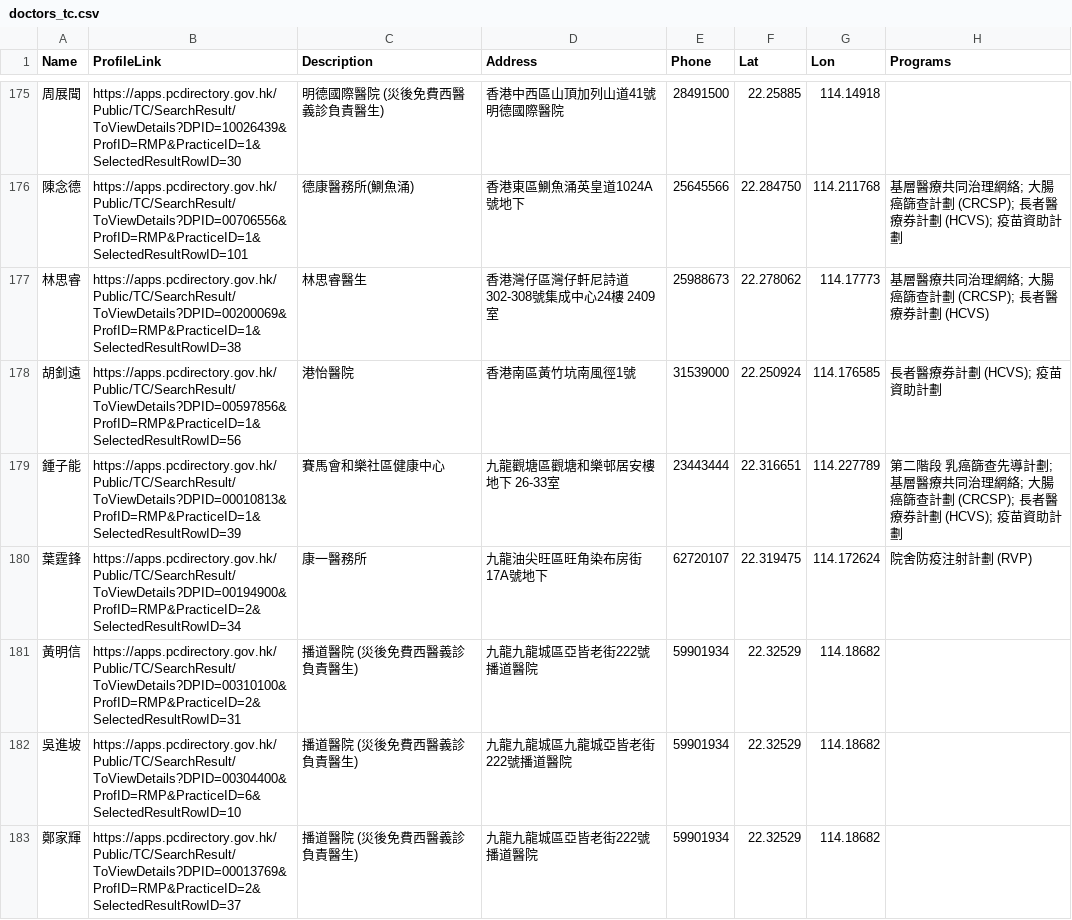
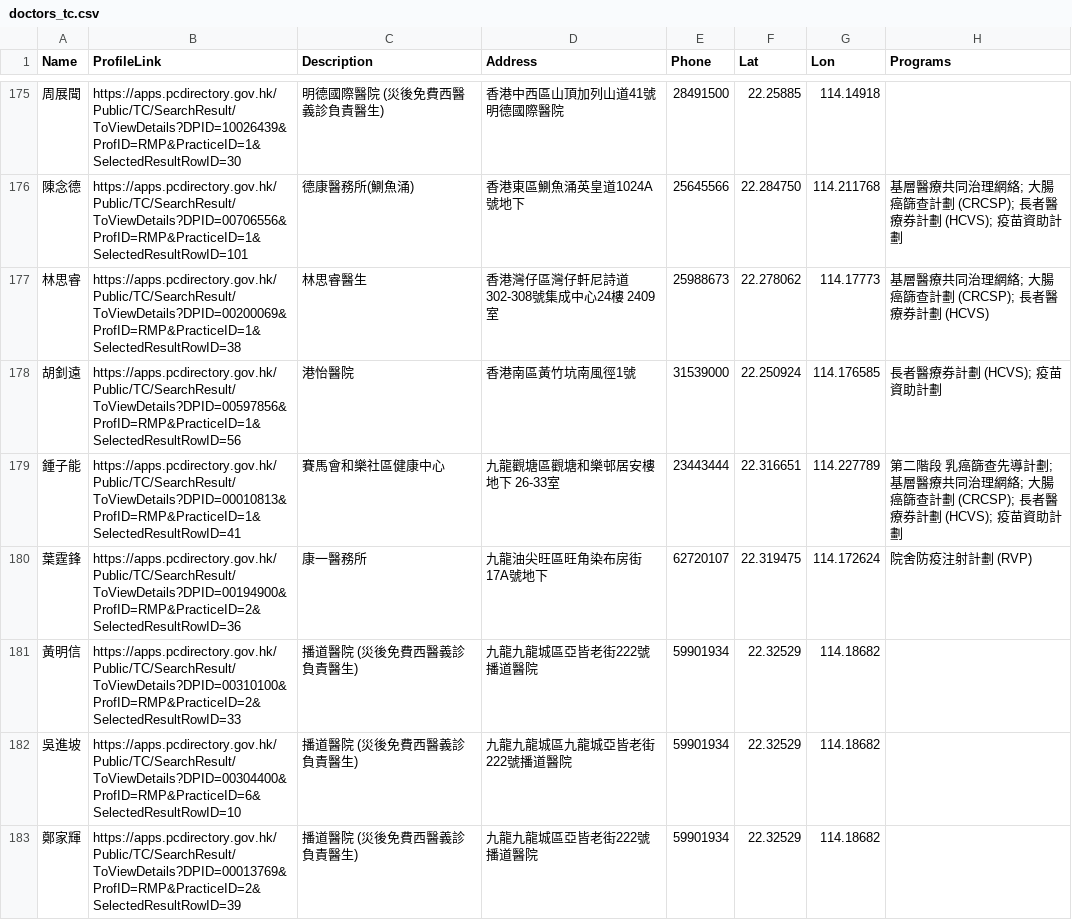
Before and after one commit to support-taipo/support-taipo.github.io, a CSV file: doctors_tc.csv, drawn as a sheet; only a part is shown, gaps mark what is left out; the diff covers the shown part only.

```diff
--- a/doctors_tc.csv
+++ b/doctors_tc.csv
@@ -178,6 +178,6 @@ Name,ProfileLink,Description,Address,Phone,Lat,Lon,Programs
 胡釗遠,https://apps.pcdirectory.gov.hk/Public/TC/SearchResult/ToViewDetails?DPID=00597856&ProfID=RMP&PracticeID=1&SelectedResultRowID=56,港怡醫院,香港南區黃竹坑南風徑1號,31539000,22.250924,114.176585,長者醫療券計劃 (HCVS); 疫苗資助計劃
-鍾子能,https://apps.pcdirectory.gov.hk/Public/TC/SearchResult/ToViewDetails?DPID=00010813&ProfID=RMP&PracticeID=1&SelectedResultRowID=39,賽馬會和樂社區健康中心,九龍觀塘區觀塘和樂邨居安樓地下 26-33室,23443444,22.316651,114.227789,第二階段 乳癌篩查先導計劃; 基層醫療共同治理網絡; 大腸癌篩查計劃 (CRCSP); 長者醫療券計劃 (HCVS); 疫苗資助計劃
-葉霆鋒,https://apps.pcdirectory.gov.hk/Public/TC/SearchResult/ToViewDetails?DPID=00194900&ProfID=RMP&PracticeID=2&SelectedResultRowID=34,康一醫務所,九龍油尖旺區旺角染布房街17A號地下,62720107,22.319475,114.172624,院舍防疫注射計劃 (RVP)
-黃明信,https://apps.pcdirectory.gov.hk/Public/TC/SearchResult/ToViewDetails?DPID=00310100&ProfID=RMP&PracticeID=2&SelectedResultRowID=31,播道醫院 (災後免費西醫義診負責醫生),九龍九龍城區亞皆老街222號播道醫院,59901934,22.32529,114.18682,
+鍾子能,https://apps.pcdirectory.gov.hk/Public/TC/SearchResult/ToViewDetails?DPID=00010813&ProfID=RMP&PracticeID=1&SelectedResultRowID=41,賽馬會和樂社區健康中心,九龍觀塘區觀塘和樂邨居安樓地下 26-33室,23443444,22.316651,114.227789,第二階段 乳癌篩查先導計劃; 基層醫療共同治理網絡; 大腸癌篩查計劃 (CRCSP); 長者醫療券計劃 (HCVS); 疫苗資助計劃
+葉霆鋒,https://apps.pcdirectory.gov.hk/Public/TC/SearchResult/ToViewDetails?DPID=00194900&ProfID=RMP&PracticeID=2&SelectedResultRowID=36,康一醫務所,九龍油尖旺區旺角染布房街17A號地下,62720107,22.319475,114.172624,院舍防疫注射計劃 (RVP)
+黃明信,https://apps.pcdirectory.gov.hk/Public/TC/SearchResult/ToViewDetails?DPID=00310100&ProfID=RMP&PracticeID=2&SelectedResultRowID=33,播道醫院 (災後免費西醫義診負責醫生),九龍九龍城區亞皆老街222號播道醫院,59901934,22.32529,114.18682,
 吳進坡,https://apps.pcdirectory.gov.hk/Public/TC/SearchResult/ToViewDetails?DPID=00304400&ProfID=RMP&PracticeID=6&SelectedResultRowID=10,播道醫院 (災後免費西醫義診負責醫生),九龍九龍城區九龍城亞皆老街222號播道醫院,59901934,22.32529,114.18682,
-鄭家輝,https://apps.pcdirectory.gov.hk/Public/TC/SearchResult/ToViewDetails?DPID=00013769&ProfID=RMP&PracticeID=2&SelectedResultRowID=37,播道醫院 (災後免費西醫義診負責醫生),九龍九龍城區亞皆老街222號播道醫院,59901934,22.32529,114.18682,
+鄭家輝,https://apps.pcdirectory.gov.hk/Public/TC/SearchResult/ToViewDetails?DPID=00013769&ProfID=RMP&PracticeID=2&SelectedResultRowID=39,播道醫院 (災後免費西醫義診負責醫生),九龍九龍城區亞皆老街222號播道醫院,59901934,22.32529,114.18682,
```
Also changed, not shown: 2 added rows and 21 edited cells elsewhere in this file.
